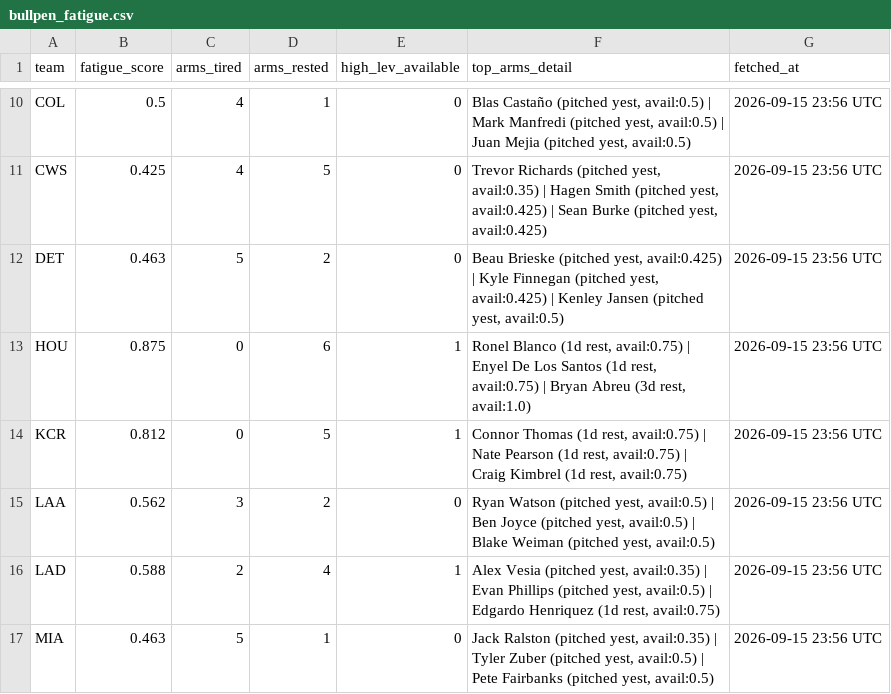
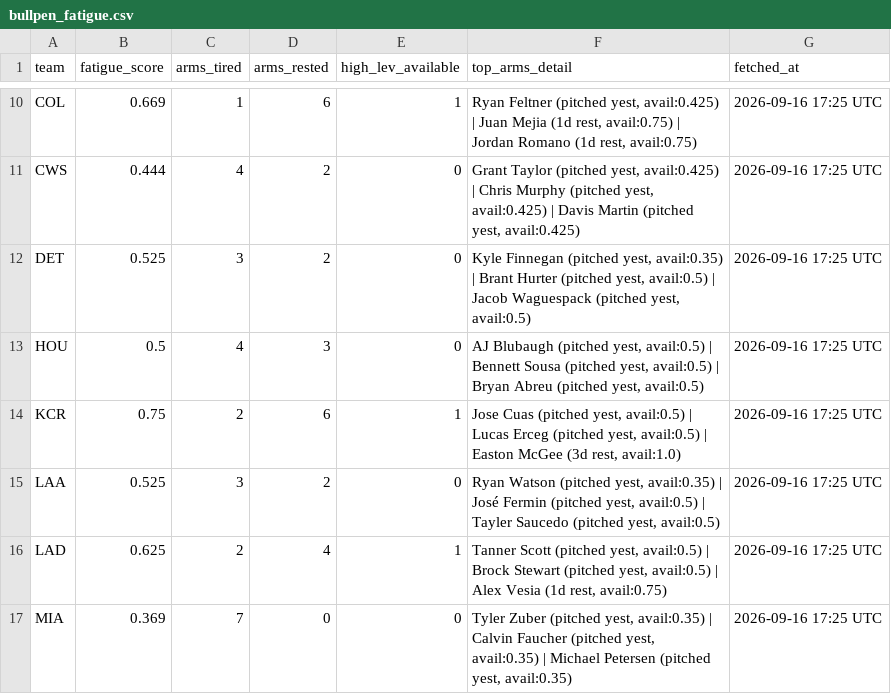
Before and after one commit to johnnydoe314/mlb-data, a CSV file: data/bullpen_fatigue.csv, drawn as a sheet; only a part is shown, gaps mark what is left out; the diff covers the shown part only.

```diff
--- a/data/bullpen_fatigue.csv
+++ b/data/bullpen_fatigue.csv
@@ -10,8 +10,8 @@
-"COL","0.5","4","1","0","Blas Castaño (pitched yest, avail:0.5) | Mark Manfredi (pitched yest, avail:0.5) | Juan Mejia (pitched yest, avail:0.5)","2026-09-15 23:56 UTC"
-"CWS","0.425","4","5","0","Trevor Richards (pitched yest, avail:0.35) | Hagen Smith (pitched yest, avail:0.425) | Sean Burke (pitched yest, avail:0.425)","2026-09-15 23:56 UTC"
-"DET","0.463","5","2","0","Beau Brieske (pitched yest, avail:0.425) | Kyle Finnegan (pitched yest, avail:0.425) | Kenley Jansen (pitched yest, avail:0.5)","2026-09-15 23:56 UTC"
-"HOU","0.875","0","6","1","Ronel Blanco (1d rest, avail:0.75) | Enyel De Los Santos (1d rest, avail:0.75) | Bryan Abreu (3d rest, avail:1.0)","2026-09-15 23:56 UTC"
-"KCR","0.812","0","5","1","Connor Thomas (1d rest, avail:0.75) | Nate Pearson (1d rest, avail:0.75) | Craig Kimbrel (1d rest, avail:0.75)","2026-09-15 23:56 UTC"
-"LAA","0.562","3","2","0","Ryan Watson (pitched yest, avail:0.5) | Ben Joyce (pitched yest, avail:0.5) | Blake Weiman (pitched yest, avail:0.5)","2026-09-15 23:56 UTC"
-"LAD","0.588","2","4","1","Alex Vesia (pitched yest, avail:0.35) | Evan Phillips (pitched yest, avail:0.5) | Edgardo Henriquez (1d rest, avail:0.75)","2026-09-15 23:56 UTC"
-"MIA","0.463","5","1","0","Jack Ralston (pitched yest, avail:0.35) | Tyler Zuber (pitched yest, avail:0.5) | Pete Fairbanks (pitched yest, avail:0.5)","2026-09-15 23:56 UTC"
+"COL","0.669","1","6","1","Ryan Feltner (pitched yest, avail:0.425) | Juan Mejia (1d rest, avail:0.75) | Jordan Romano (1d rest, avail:0.75)","2026-09-16 17:25 UTC"
+"CWS","0.444","4","2","0","Grant Taylor (pitched yest, avail:0.425) | Chris Murphy (pitched yest, avail:0.425) | Davis Martin (pitched yest, avail:0.425)","2026-09-16 17:25 UTC"
+"DET","0.525","3","2","0","Kyle Finnegan (pitched yest, avail:0.35) | Brant Hurter (pitched yest, avail:0.5) | Jacob Waguespack (pitched yest, avail:0.5)","2026-09-16 17:25 UTC"
+"HOU","0.5","4","3","0","AJ Blubaugh (pitched yest, avail:0.5) | Bennett Sousa (pitched yest, avail:0.5) | Bryan Abreu (pitched yest, avail:0.5)","2026-09-16 17:25 UTC"
+"KCR","0.75","2","6","1","Jose Cuas (pitched yest, avail:0.5) | Lucas Erceg (pitched yest, avail:0.5) | Easton McGee (3d rest, avail:1.0)","2026-09-16 17:25 UTC"
+"LAA","0.525","3","2","0","Ryan Watson (pitched yest, avail:0.35) | José Fermin (pitched yest, avail:0.5) | Tayler Saucedo (pitched yest, avail:0.5)","2026-09-16 17:25 UTC"
+"LAD","0.625","2","4","1","Tanner Scott (pitched yest, avail:0.5) | Brock Stewart (pitched yest, avail:0.5) | Alex Vesia (1d rest, avail:0.75)","2026-09-16 17:25 UTC"
+"MIA","0.369","7","0","0","Tyler Zuber (pitched yest, avail:0.35) | Calvin Faucher (pitched yest, avail:0.35) | Michael Petersen (pitched yest, avail:0.35)","2026-09-16 17:25 UTC"
```
Also changed, not shown: 118 edited cells elsewhere in this file, data/exit_velocity_pitcher.csv, data/injury_notes.csv, 13 other files.
